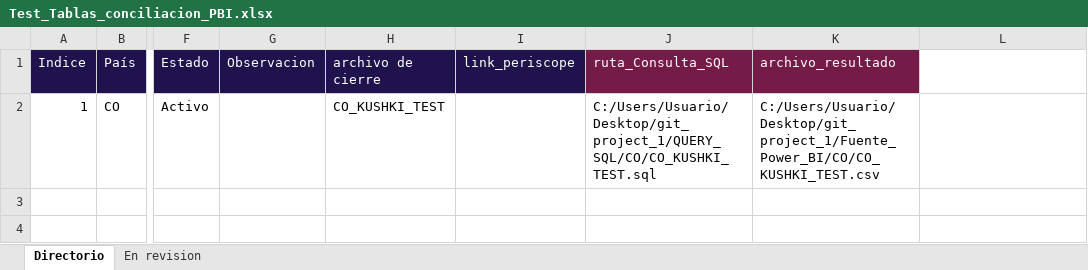
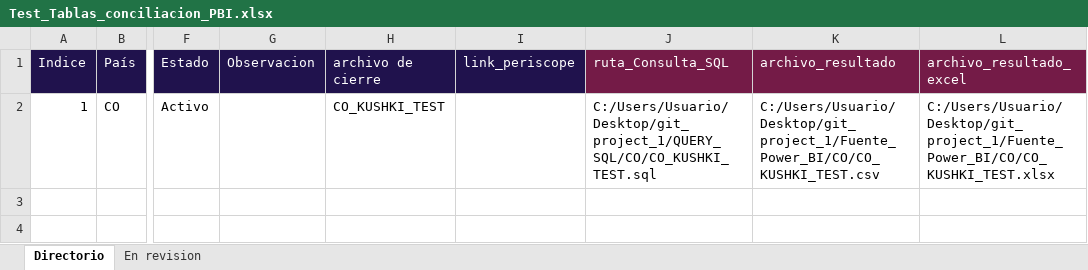
Before and after one commit to anfgonzalezmo-data/Hyperblog_learning_git, an Excel workbook: Test_Tablas_conciliacion_PBI.xlsx, sheet Directorio, drawn as a sheet; only a part is shown, gaps mark what is left out; values as stored, in another font and other column widths than the file's, no borders; the diff names each change by its address in the sheet, - before the commit and + after, or states it on an @@ line.

Commit message:
Se agregan los primeros resultados del Test snowflake to python

```diff
--- a/Test_Tablas_conciliacion_PBI.xlsx (sheet Directorio)
+++ b/Test_Tablas_conciliacion_PBI.xlsx (sheet Directorio)
-L1: (empty)
+L1: archivo_resultado_excel
-L1 fill: none
+L1 fill: #741B47
-L2 (archivo_resultado_excel): (empty)
+L2 (archivo_resultado_excel): C:/Users/Usuario/Desktop/git_project_1/Fuente_Power_BI/CO/CO_KUSHKI_TEST.xlsx
```
Also changed, not shown: 3 other files.
